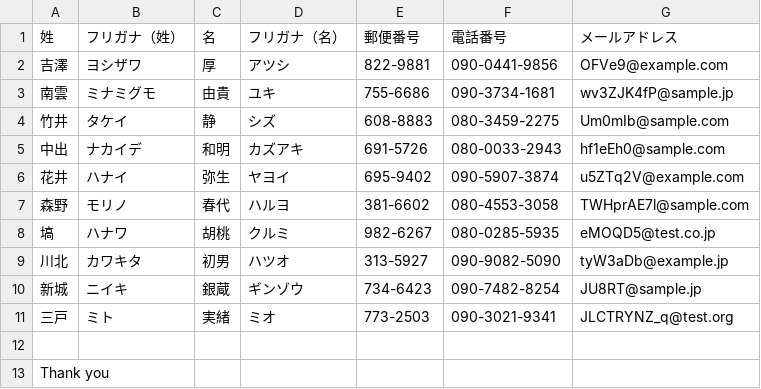
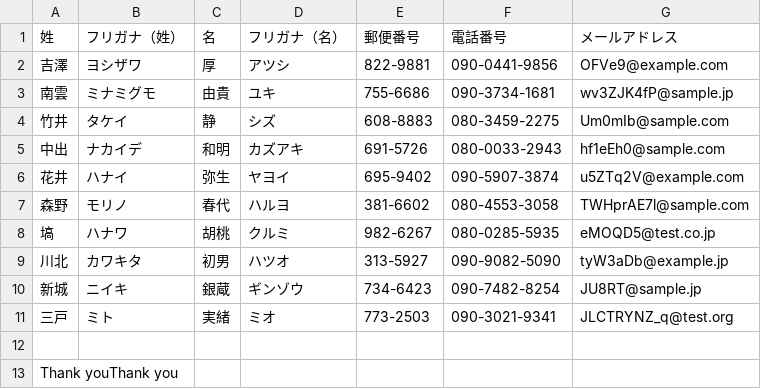
Before and after one commit to rtsubaki00/mysite, a CSV file: testdata.csv, drawn as a sheet; the diff names each change by its address in the sheet, - before the commit and + after, or states it on an @@ line.

```diff
--- a/testdata.csv
+++ b/testdata.csv
-A13 (姓): Thank you
+A13 (姓): Thank youThank you
```
Also changed, not shown: 1 other file.
